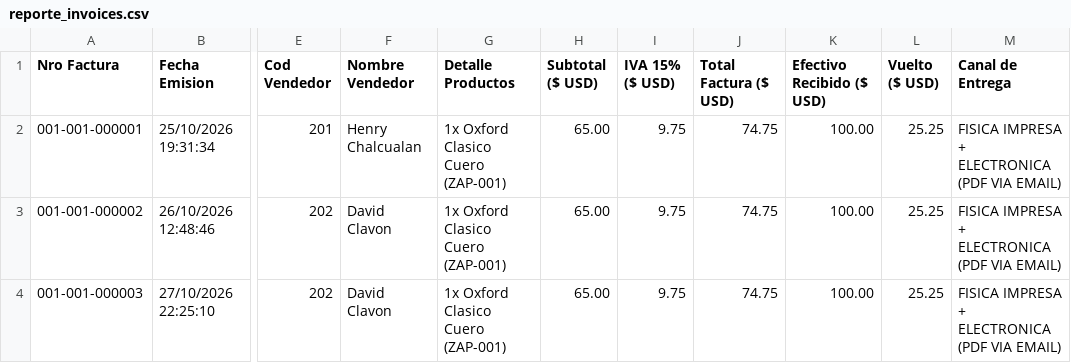
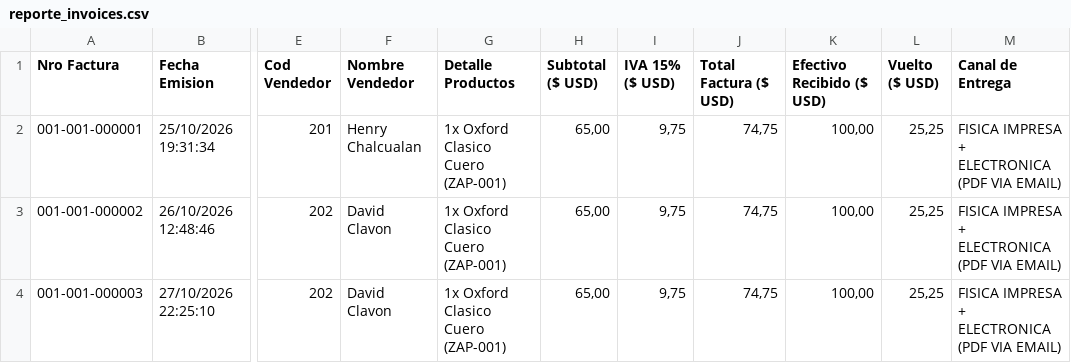
Before and after one commit to Alex-Clavs-143/JEQualityFootwearMaven, a CSV file: JEQualityFootwearMaven/reporte_invoices.csv, drawn as a sheet; only a part is shown, gaps mark what is left out; the diff names each change by its address in the sheet, - before the commit and + after, or states it on an @@ line.

```diff
--- a/JEQualityFootwearMaven/reporte_invoices.csv
+++ b/JEQualityFootwearMaven/reporte_invoices.csv
-H2:H4 (Subtotal ($ USD)): 65.00
+H2:H4 (Subtotal ($ USD)): 65,00
-I2:I4 (IVA 15% ($ USD)): 9.75
+I2:I4 (IVA 15% ($ USD)): 9,75
-J2:J4 (Total Factura ($ USD)): 74.75
+J2:J4 (Total Factura ($ USD)): 74,75
-K2:K4 (Efectivo Recibido ($ USD)): 100.00
+K2:K4 (Efectivo Recibido ($ USD)): 100,00
-L2:L4 (Vuelto ($ USD)): 25.25
+L2:L4 (Vuelto ($ USD)): 25,25
```
Also changed, not shown: 20 other files.
